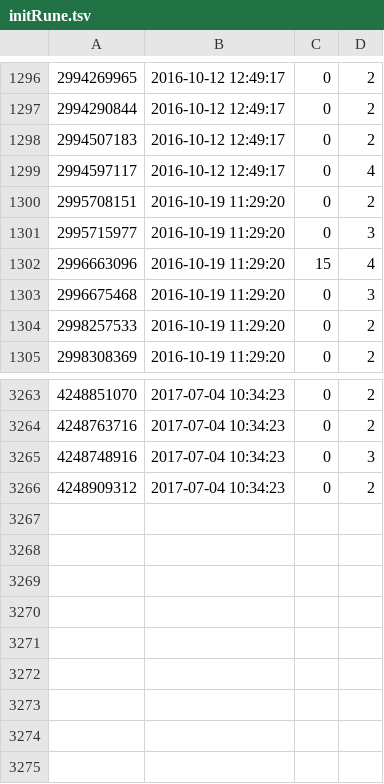
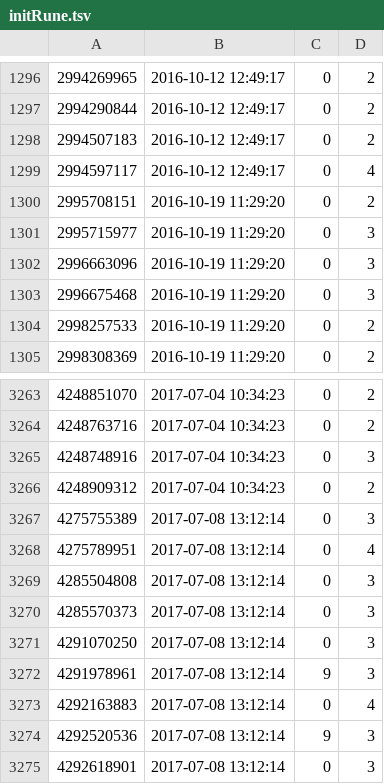
Before and after one commit to tokebi/repos, a TSV file: initRune.tsv, drawn as a sheet; only a part is shown, gaps mark what is left out.

```diff
--- a/initRune.tsv
+++ b/initRune.tsv
@@ -1301,3 +1301,3 @@
 2995715977	2016-10-19 11:29:20	0	3
-2996663096	2016-10-19 11:29:20	15	4
+2996663096	2016-10-19 11:29:20	0	3
 2996675468	2016-10-19 11:29:20	0	3
@@ -3266 +3266,10 @@
 4248909312	2017-07-04 10:34:23	0	2
+4275755389	2017-07-08 13:12:14	0	3
+4275789951	2017-07-08 13:12:14	0	4
+4285504808	2017-07-08 13:12:14	0	3
+4285570373	2017-07-08 13:12:14	0	3
+4291070250	2017-07-08 13:12:14	0	3
+4291978961	2017-07-08 13:12:14	9	3
+4292163883	2017-07-08 13:12:14	0	4
+4292520536	2017-07-08 13:12:14	9	3
+4292618901	2017-07-08 13:12:14	0	3
```
Also changed, not shown: tokei.tsv, 1 other file.
